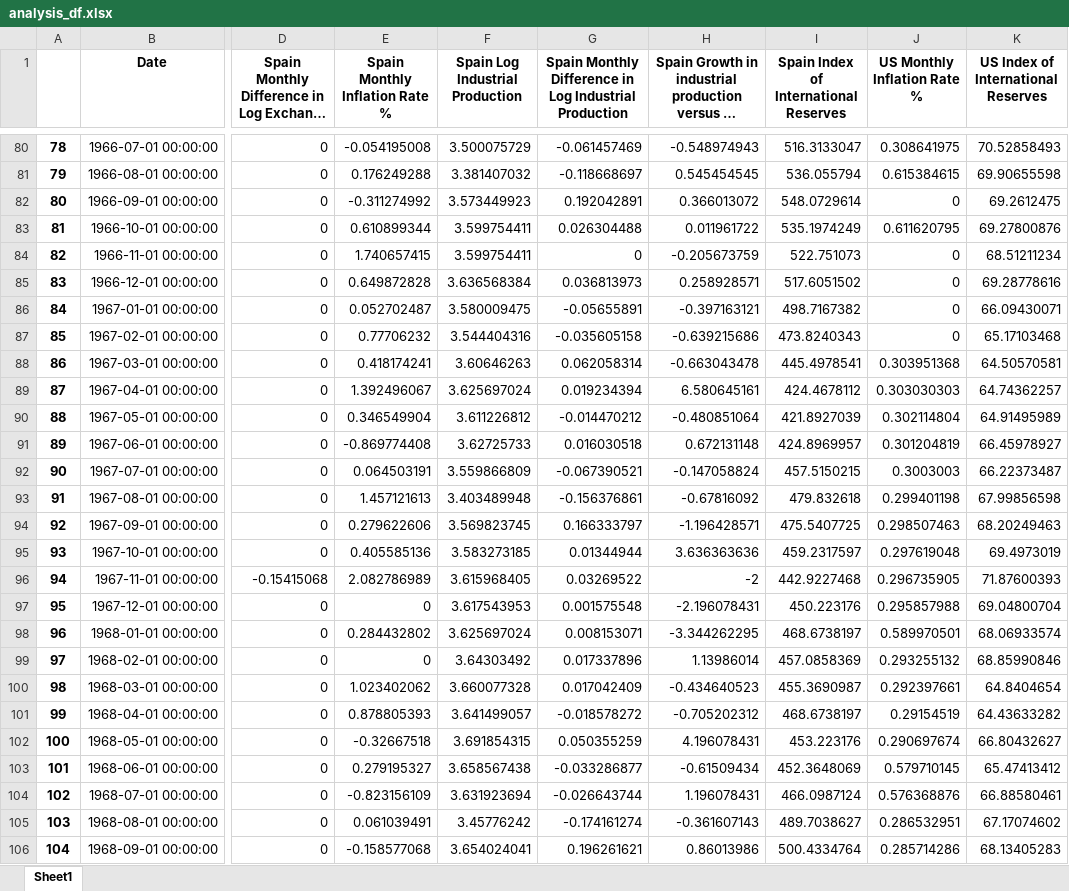
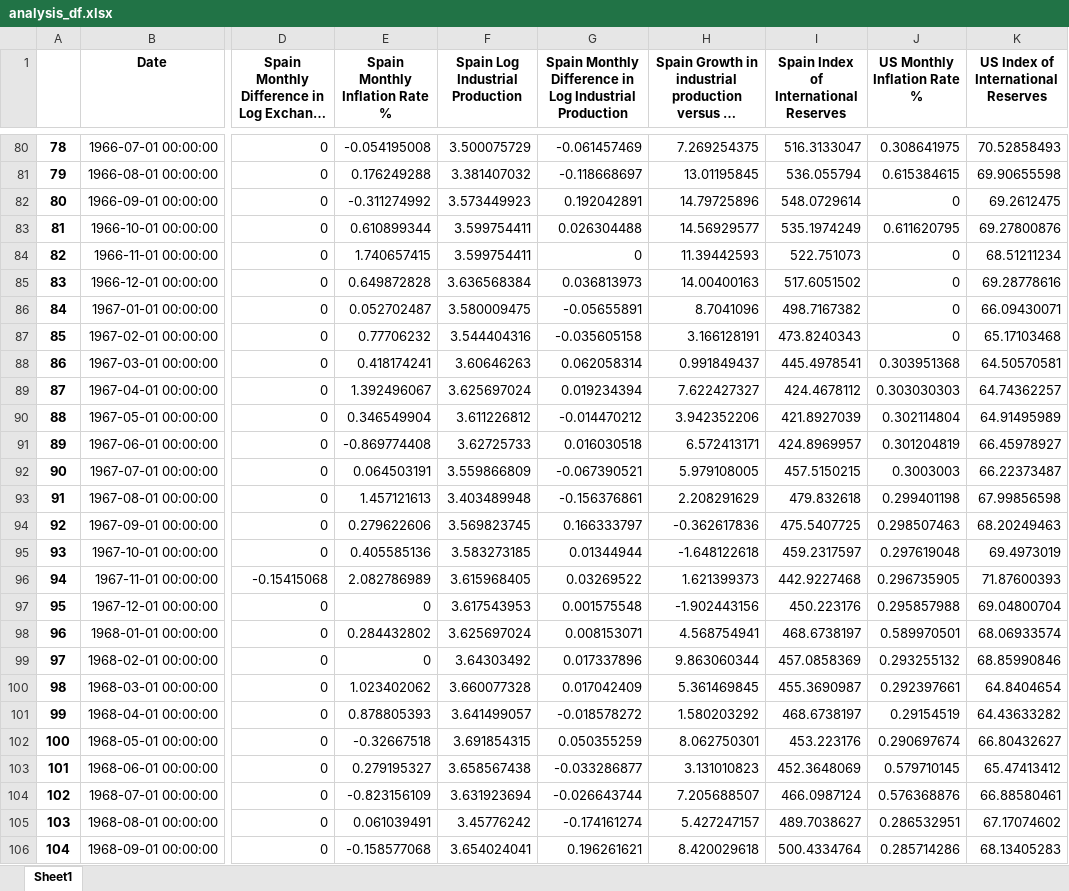
Before and after one commit to andresoats/EC1B1-Coursework, an Excel workbook: analysis_df.xlsx, sheet Sheet1, drawn as a sheet; only a part is shown, gaps mark what is left out; long unchanged cells end in …; values as stored, in another font and other column widths than the file's, no borders; the diff covers the shown part only; the diff names each change by its address in the sheet, - before the commit and + after, or states it on an @@ line.

```diff
--- a/analysis_df.xlsx (sheet Sheet1)
+++ b/analysis_df.xlsx (sheet Sheet1)
-H80: -0.548974943
+H80: 7.269254375
-H81: 0.545454545
+H81: 13.01195845
-H82: 0.366013072
+H82: 14.79725896
-H83: 0.011961722
+H83: 14.56929577
-H84: -0.205673759
+H84: 11.39442593
-H85: 0.258928571
+H85: 14.00400163
-H86: -0.397163121
+H86: 8.7041096
-H87: -0.639215686
+H87: 3.166128191
-H88: -0.663043478
+H88: 0.991849437
-H89: 6.580645161
+H89: 7.622427327
-H90: -0.480851064
+H90: 3.942352206
-H91: 0.672131148
+H91: 6.572413171
-H92: -0.147058824
+H92: 5.979108005
-H93: -0.67816092
+H93: 2.208291629
-H94: -1.196428571
+H94: -0.362617836
-H95: 3.636363636
+H95: -1.648122618
-H96: -2
+H96: 1.621399373
-H97: -2.196078431
+H97: -1.902443156
-H98: -3.344262295
+H98: 4.568754941
-H99: 1.13986014
+H99: 9.863060344
-H100: -0.434640523
+H100: 5.361469845
-H101: -0.705202312
+H101: 1.580203292
-H102: 4.196078431
+H102: 8.062750301
-H103: -0.61509434
+H103: 3.131010823
-H104: 1.196078431
+H104: 7.205688507
-H105: -0.361607143
+H105: 5.427247157
-H106: 0.86013986
+H106: 8.420029618
```
Also changed, not shown: 321 edited cells elsewhere in this sheet, 1 other file.
